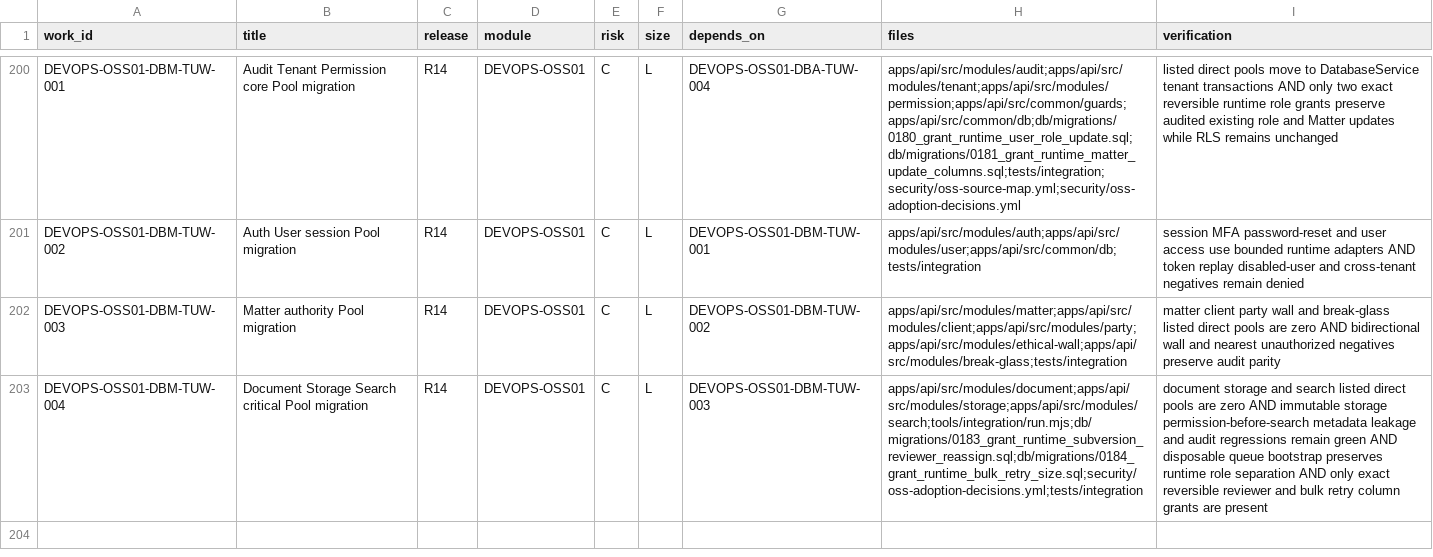
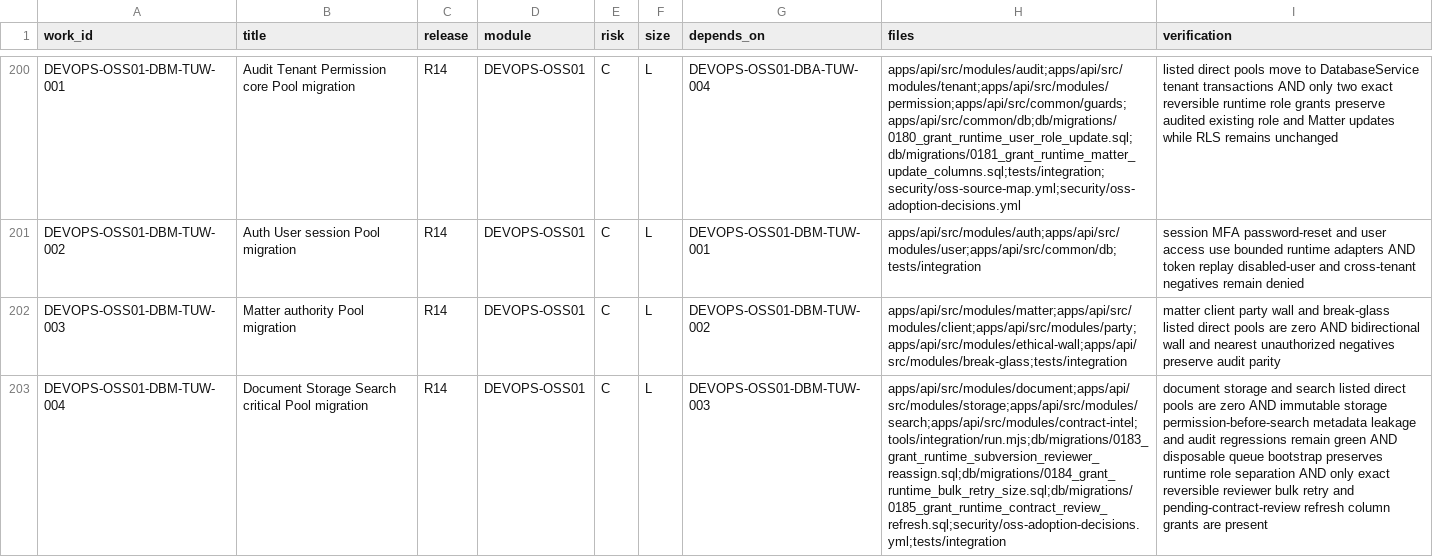
Before and after one commit to Gonyak-cell/amic-vault, a CSV file: docs/backlog/backlog_r4_r14.csv, drawn as a sheet; only a part is shown, gaps mark what is left out; the diff names each change by its address in the sheet, - before the commit and + after, or states it on an @@ line.

Commit message:
fix(db): DEVOPS-OSS01-DBM-TUW-004 grant contract finding refresh

```diff
--- a/docs/backlog/backlog_r4_r14.csv
+++ b/docs/backlog/backlog_r4_r14.csv
-H203 (files): apps/api/src/modules/document;apps/api/src/modules/storage;apps/api/src/modules/search;tools/integration/run.mjs;db/migrations/0183_grant_runtime_subversion_reviewer_reassign.sql;db/migrations/0184_grant_runtime_bulk_retry_size.sql;security/oss-adoption-decisions.yml;tests/integration
+H203 (files): apps/api/src/modules/document;apps/api/src/modules/storage;apps/api/src/modules/search;apps/api/src/modules/contract-intel;tools/integration/run.mjs;db/migrations/0183_grant_runtime_subversion_reviewer_reassign.sql;db/migrations/0184_grant_runtime_bulk_retry_size.sql;db/migrations/0185_grant_runtime_contract_review_refresh.sql;security/oss-adoption-decisions.yml;tests/integration
-I203 (verification): …reversible reviewer and bulk retry column grants…
+I203 (verification): …reversible reviewer bulk retry and pending-contract-review refresh column grants…
```
Also changed, not shown: 6 other files.
